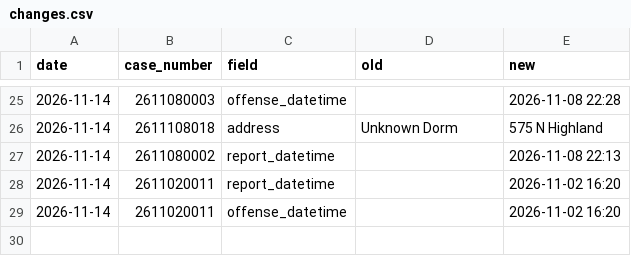
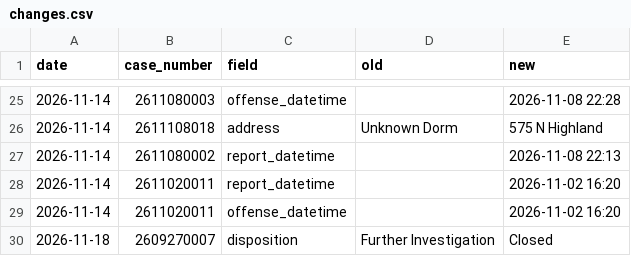
Before and after one commit to zcheng-eng/uapd-crime-log, a CSV file: docs/data/changes.csv, drawn as a sheet; only a part is shown, gaps mark what is left out; the diff names each change by its address in the sheet, - before the commit and + after, or states it on an @@ line.

```diff
--- a/docs/data/changes.csv
+++ b/docs/data/changes.csv
+row 30: 2026-11-18 | 2609270007 | disposition | Further Investigation | Closed
```
Also changed, not shown: 2 other files.
